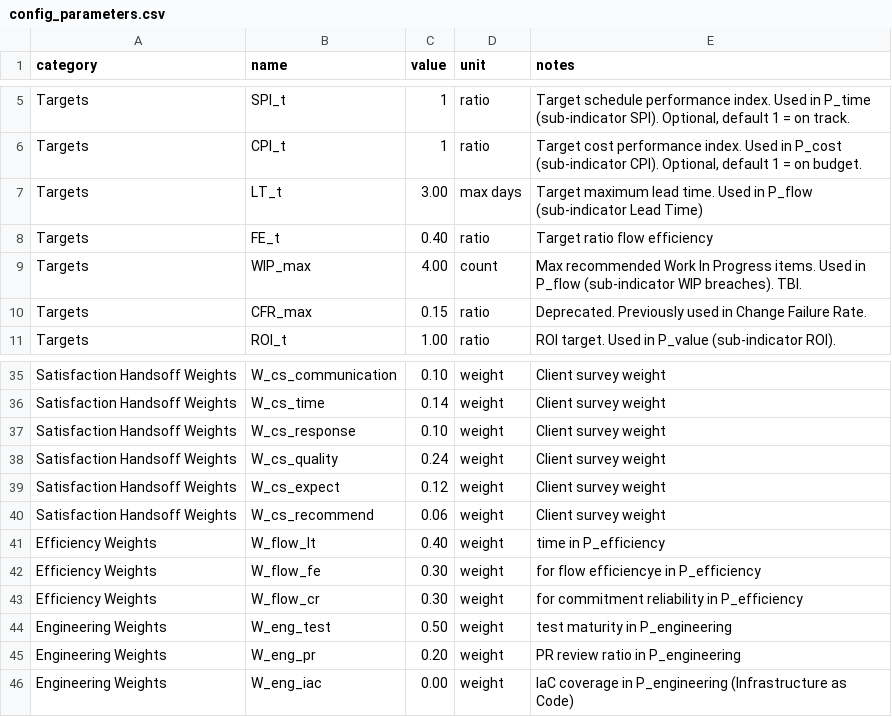
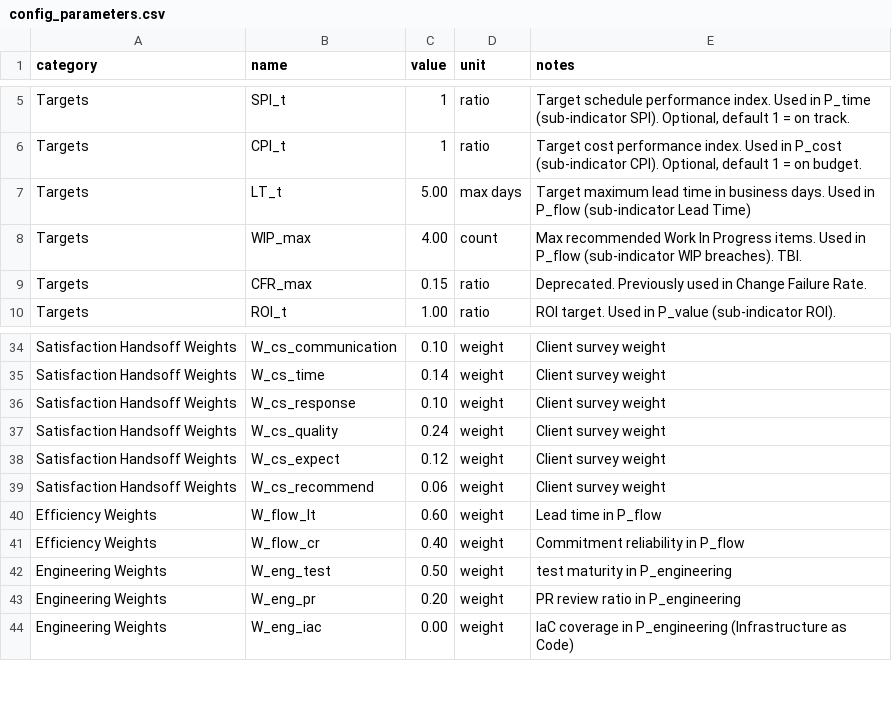
Before and after one commit to Vizzuality/vizzhub, a CSV file: backend/seeds/config_parameters.csv, drawn as a sheet; only a part is shown, gaps mark what is left out.

```diff
--- a/backend/seeds/config_parameters.csv
+++ b/backend/seeds/config_parameters.csv
@@ -6,4 +6,3 @@ Targets,SPI_t,1,ratio,"Target schedule performance index. Used in P_time (sub-in
 Targets,CPI_t,1,ratio,"Target cost performance index. Used in P_cost (sub-indicator CPI). Optional, default 1 = on budget."
-Targets,LT_t,3.00,max days,Target maximum lead time. Used in P_flow (sub-indicator Lead Time)
-Targets,FE_t,0.40,ratio,Target ratio flow efficiency
+Targets,LT_t,5.00,max days,Target maximum lead time in business days. Used in P_flow (sub-indicator Lead Time)
 Targets,WIP_max,4.00,count,Max recommended Work In Progress items. Used in P_flow (sub-indicator WIP breaches). TBI.
@@ -40,5 +39,4 @@ Satisfaction Handsoff Weights,W_cs_expect,0.12,weight,Client survey weight
 Satisfaction Handsoff Weights,W_cs_recommend,0.06,weight,Client survey weight
-Efficiency Weights,W_flow_lt,0.40,weight,time in P_efficiency
-Efficiency Weights,W_flow_fe,0.30,weight,for flow efficiencye in P_efficiency
-Efficiency Weights,W_flow_cr,0.30,weight,for commitment reliability in P_efficiency
+Efficiency Weights,W_flow_lt,0.60,weight,Lead time in P_flow
+Efficiency Weights,W_flow_cr,0.40,weight,Commitment reliability in P_flow
 Engineering Weights,W_eng_test,0.50,weight,test maturity in P_engineering
```
Also changed, not shown: 17 other files.
